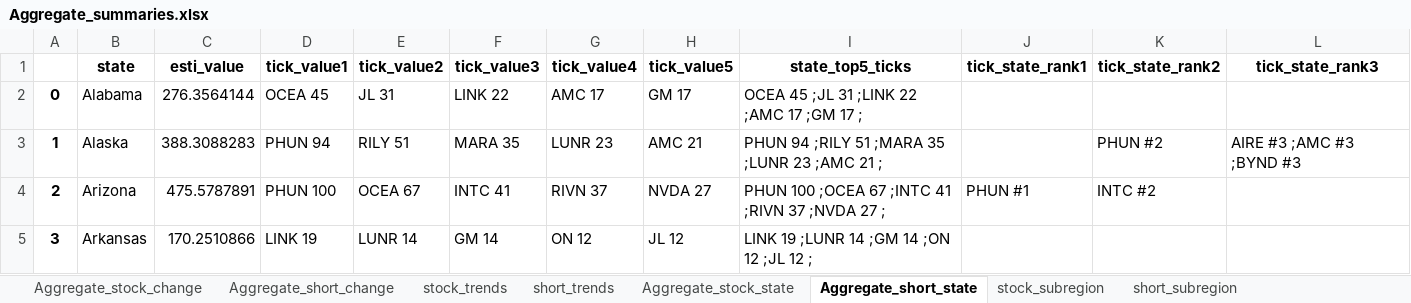
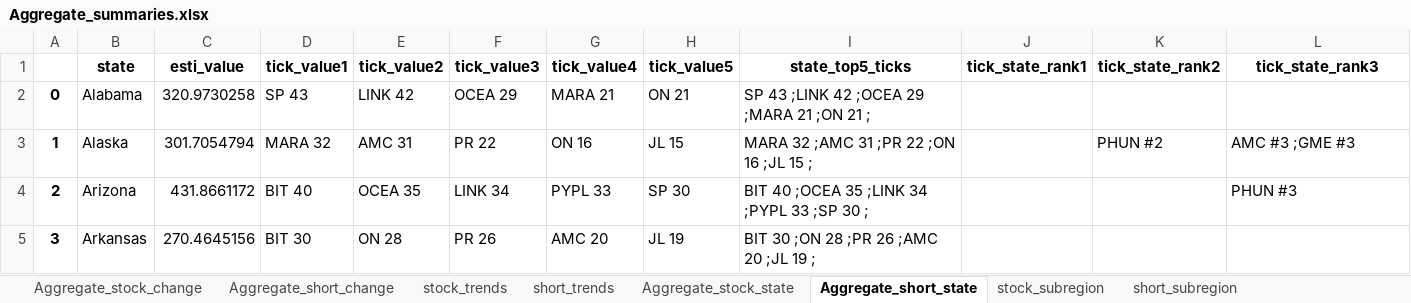
Before and after one commit to datasciencetemple/Trends, an Excel workbook: Aggregate_summaries.xlsx, sheet Aggregate_short_state, drawn as a sheet; only a part is shown; values as stored, in another font and other column widths than the file's, no borders; the diff covers the shown part only; the diff names each change by its address in the sheet, - before the commit and + after, or states it on an @@ line.

```diff
--- a/Aggregate_summaries.xlsx (sheet Aggregate_short_state)
+++ b/Aggregate_summaries.xlsx (sheet Aggregate_short_state)
-C2 (esti_value): 276.3564144
+C2 (esti_value): 320.9730258
-D2 (tick_value1): OCEA 45
+D2 (tick_value1): SP 43
-E2 (tick_value2): JL 31
+E2 (tick_value2): LINK 42
-F2 (tick_value3): LINK 22
+F2 (tick_value3): OCEA 29
-G2 (tick_value4): AMC 17
+G2 (tick_value4): MARA 21
-H2 (tick_value5): GM 17
+H2 (tick_value5): ON 21
-I2 (state_top5_ticks): OCEA 45 ;JL 31 ;LINK 22 ;AMC 17 ;GM 17 ;
+I2 (state_top5_ticks): SP 43 ;LINK 42 ;OCEA 29 ;MARA 21 ;ON 21 ;
-C3 (esti_value): 388.3088283
+C3 (esti_value): 301.7054794
-D3 (tick_value1): PHUN 94
+D3 (tick_value1): MARA 32
-E3 (tick_value2): RILY 51
+E3 (tick_value2): AMC 31
-F3 (tick_value3): MARA 35
+F3 (tick_value3): PR 22
-G3 (tick_value4): LUNR 23
+G3 (tick_value4): ON 16
-H3 (tick_value5): AMC 21
+H3 (tick_value5): JL 15
-I3 (state_top5_ticks): PHUN 94 ;RILY 51 ;MARA 35 ;LUNR 23 ;AMC 21 ;
+I3 (state_top5_ticks): MARA 32 ;AMC 31 ;PR 22 ;ON 16 ;JL 15 ;
-L3 (tick_state_rank3): AIRE #3 ;AMC #3 ;BYND #3
+L3 (tick_state_rank3): AMC #3 ;GME #3
-C4 (esti_value): 475.5787891
+C4 (esti_value): 431.8661172
-D4 (tick_value1): PHUN 100
+D4 (tick_value1): BIT 40
-E4 (tick_value2): OCEA 67
+E4 (tick_value2): OCEA 35
-F4 (tick_value3): INTC 41
+F4 (tick_value3): LINK 34
-G4 (tick_value4): RIVN 37
+G4 (tick_value4): PYPL 33
-H4 (tick_value5): NVDA 27
+H4 (tick_value5): SP 30
-I4 (state_top5_ticks): PHUN 100 ;OCEA 67 ;INTC 41 ;RIVN 37 ;NVDA 27 ;
+I4 (state_top5_ticks): BIT 40 ;OCEA 35 ;LINK 34 ;PYPL 33 ;SP 30 ;
-J4 (tick_state_rank1): PHUN #1
+J4 (tick_state_rank1): (empty)
-K4 (tick_state_rank2): INTC #2
+K4 (tick_state_rank2): (empty)
-L4 (tick_state_rank3): (empty)
+L4 (tick_state_rank3): PHUN #3
-C5 (esti_value): 170.2510866
+C5 (esti_value): 270.4645156
-D5 (tick_value1): LINK 19
+D5 (tick_value1): BIT 30
-E5 (tick_value2): LUNR 14
+E5 (tick_value2): ON 28
-F5 (tick_value3): GM 14
+F5 (tick_value3): PR 26
-G5 (tick_value4): ON 12
+G5 (tick_value4): AMC 20
-H5 (tick_value5): JL 12
+H5 (tick_value5): JL 19
-I5 (state_top5_ticks): LINK 19 ;LUNR 14 ;GM 14 ;ON 12 ;JL 12 ;
+I5 (state_top5_ticks): BIT 30 ;ON 28 ;PR 26 ;AMC 20 ;JL 19 ;
```
Also changed, not shown: 380 edited cells elsewhere in this sheet, sheet stock_subregion, sheet short_subregion, sheet stock_trends, sheet short_trends, sheet Aggregate_stock_change, sheet Aggregate_stock_state, 1 more sheet.
